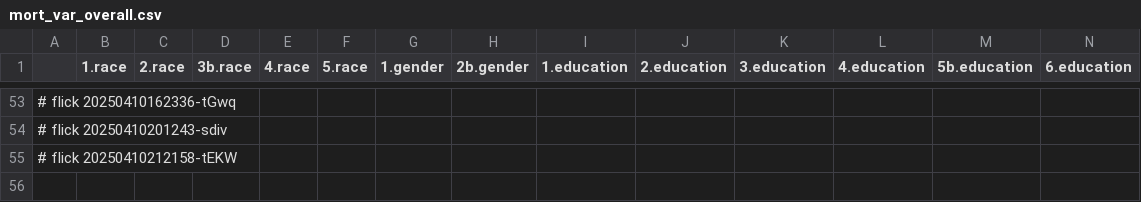
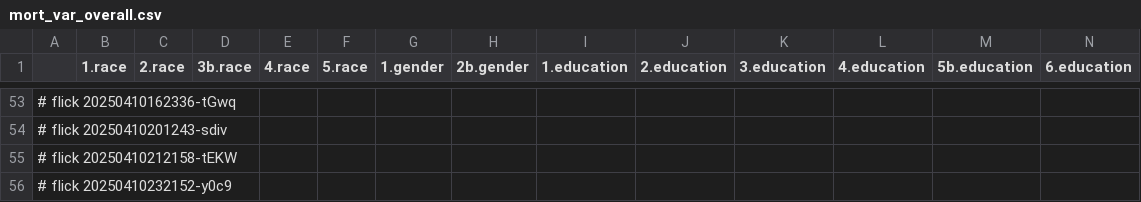
Before and after one commit to abikesa/hologram, a CSV file: kitabo/ensi/ukubona/donorcase/test3/assets/csv/mort_var_overall.csv, drawn as a sheet; only a part is shown, gaps mark what is left out; rows hold the shown columns only; the diff names each change by its address in the sheet, - before the commit and + after, or states it on an @@ line.

Commit message:
kitabo/ensi/ukubona/donorcase/test3/assets/csv/mort_var_overall.csv

```diff
--- a/kitabo/ensi/ukubona/donorcase/test3/assets/csv/mort_var_overall.csv
+++ b/kitabo/ensi/ukubona/donorcase/test3/assets/csv/mort_var_overall.csv
+row 56: # flick 20250410232152-y0c9
```
